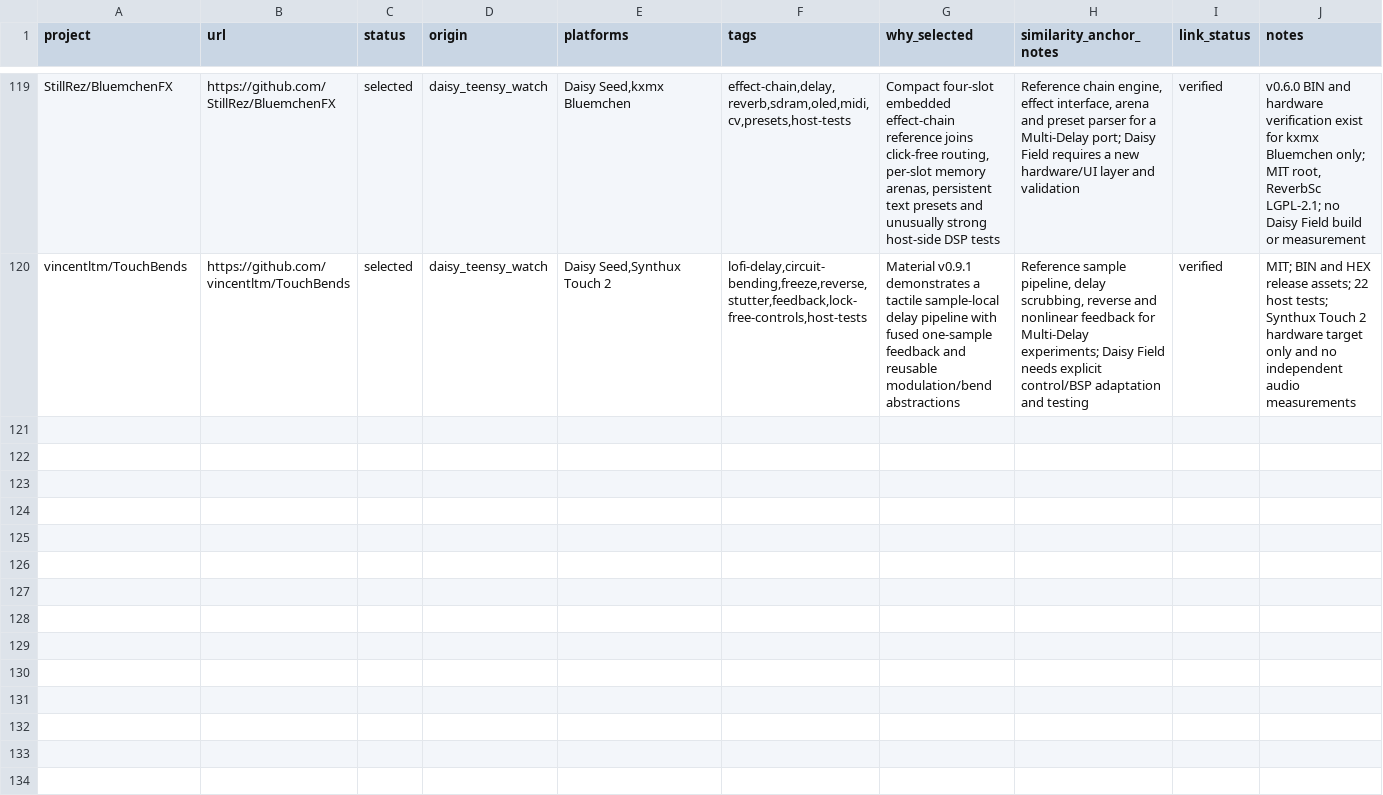
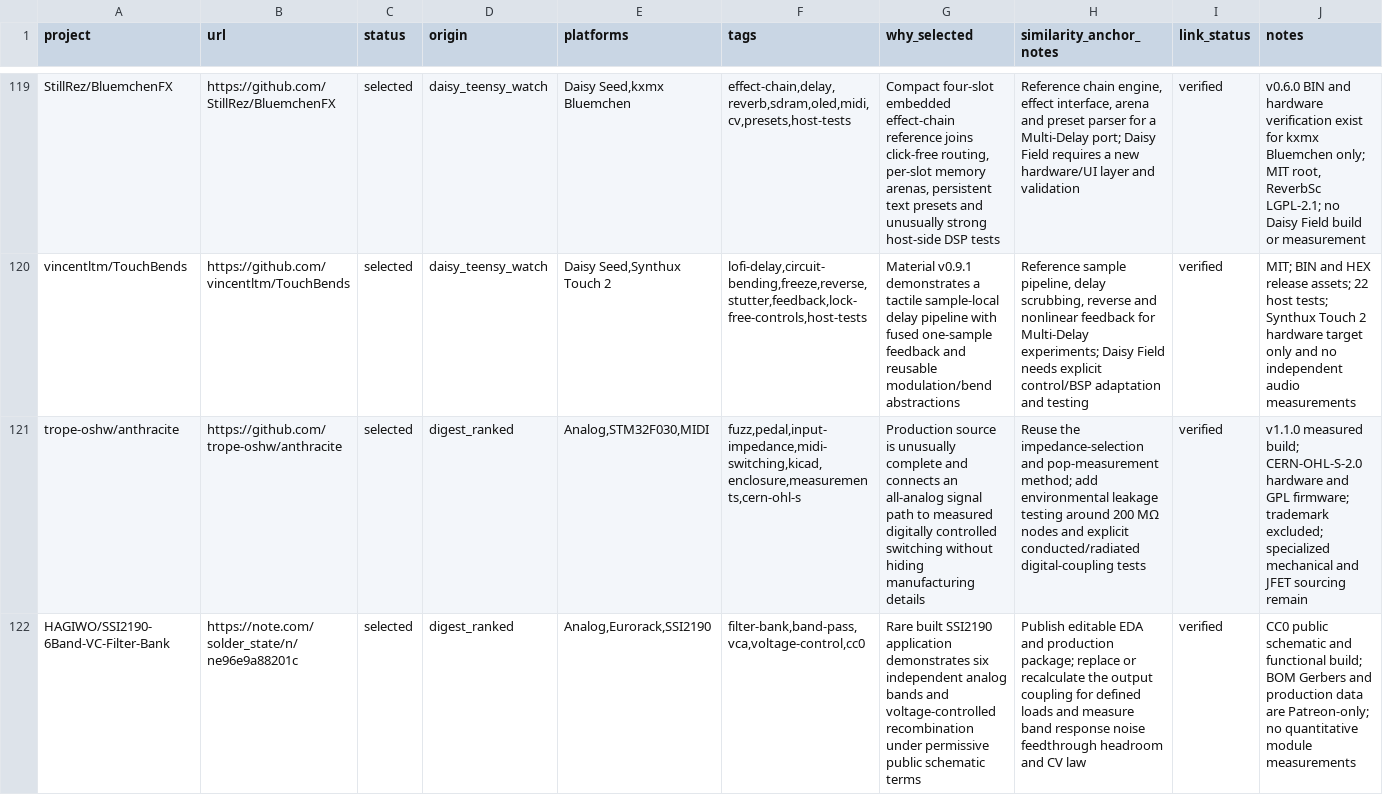
Before and after one commit to Denys/embedded-audio-mine, a CSV file: data/selected-projects.csv, drawn as a sheet; only a part is shown, gaps mark what is left out; the diff covers the shown part only; the diff names each change by its address in the sheet, - before the commit and + after, or states it on an @@ line.

Commit message:
Add 2026-11-23 Analog Audio Mine (#57)
Publish the weekly analog and mixed-signal hardware digest, revalidate the hidden-gems registry, and refresh publication and anti-repeat state.

```diff
--- a/data/selected-projects.csv
+++ b/data/selected-projects.csv
+row 121: trope-oshw/anthracite | https://github.com/trope-oshw/anthracite | selected | digest_ranked | Analog,STM32F030,MIDI | fuzz,pedal,input-impedance,midi-switching,kicad,enclosure,measurements,cern-ohl-s | Production source is unusually complete and connects an all-analog signal path to measured digitally controlled switching without hiding manufacturing details | Reuse the impedance-selection and pop-measurement method; add environmental leakage testing around 200 MΩ nodes and explicit conducted/radiated digital-coupling tests | verified | v1.1.0 measured build; CERN-OHL-S-2.0 hardware and GPL firmware; trademark excluded; specialized mechanical and JFET sourcing remain
+row 122: HAGIWO/SSI2190-6Band-VC-Filter-Bank | https://note.com/solder_state/n/ne96e9a88201c | selected | digest_ranked | Analog,Eurorack,SSI2190 | filter-bank,band-pass,vca,voltage-control,cc0 | Rare built SSI2190 application demonstrates six independent analog bands and voltage-controlled recombination under permissive public schematic terms | Publish editable EDA and production package; replace or recalculate the output coupling for defined loads and measure band response noise feedthrough headroom and CV law | verified | CC0 public schematic and functional build; BOM Gerbers and production data are Patreon-only; no quantitative module measurements
```
Also changed, not shown: 2 added rows elsewhere in this file, data/common-anti-repeat-index.csv, data/published-repo-log.csv, 3 other files.
